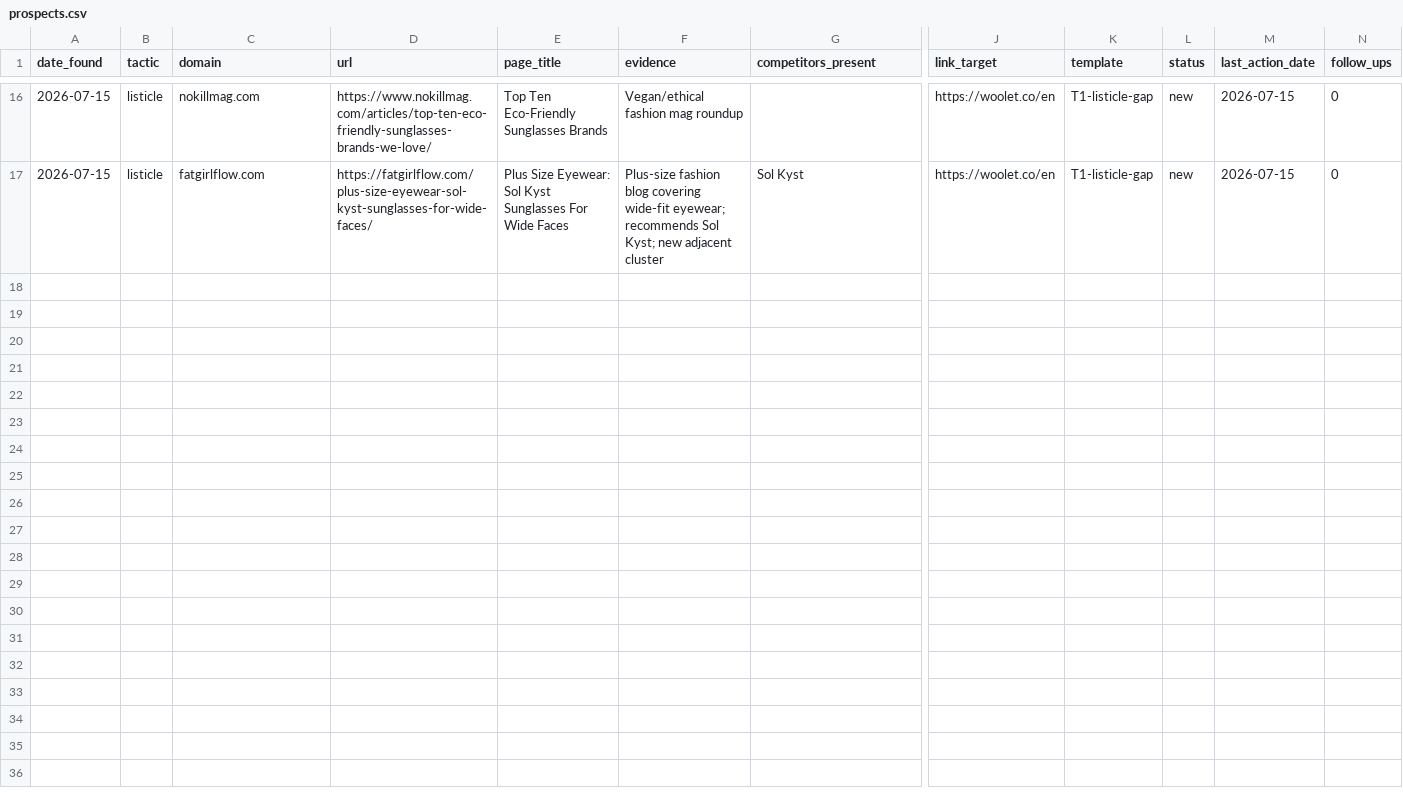
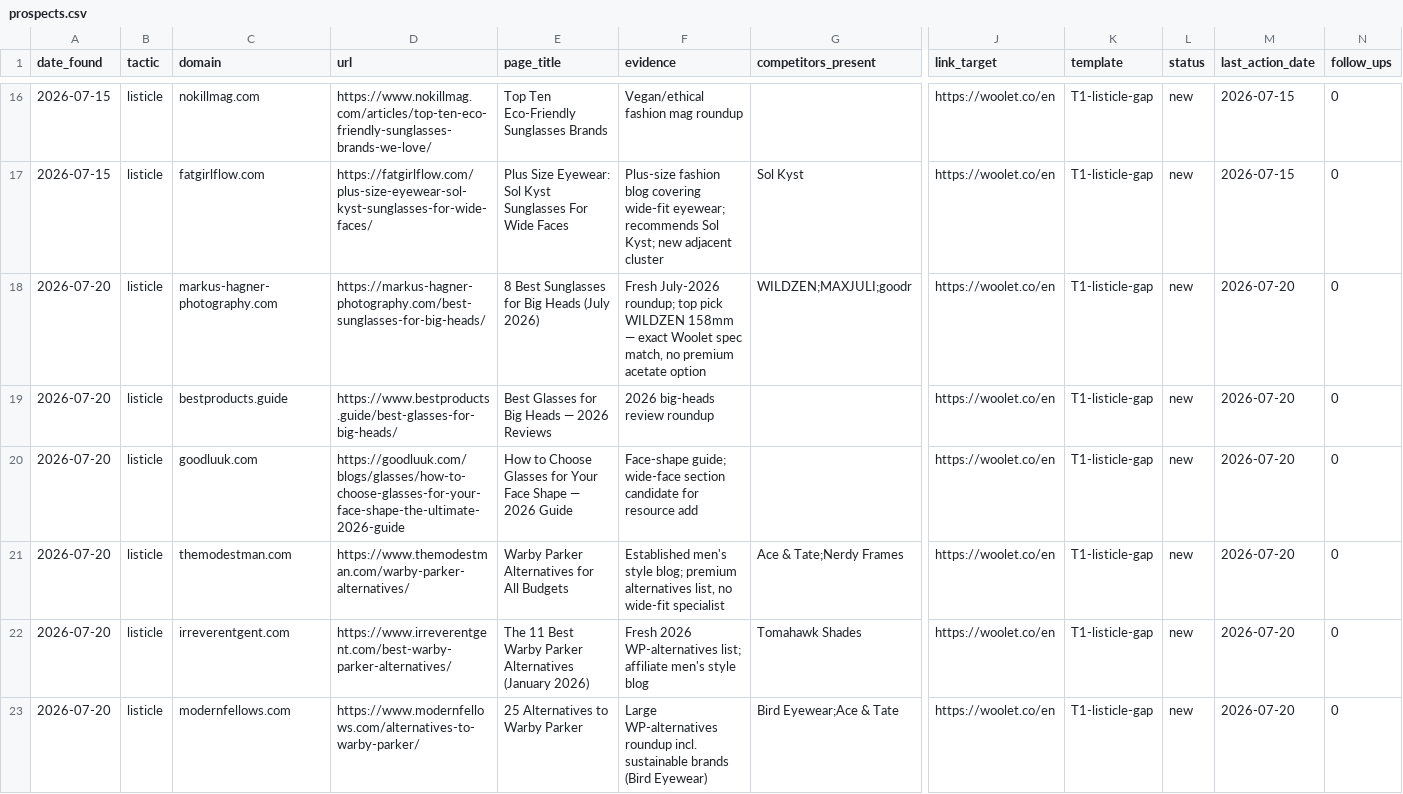
Before and after one commit to Lancelotek/woolet-marketing, a CSV file: link-building/tracker/prospects.csv, drawn as a sheet; only a part is shown, gaps mark what is left out; rows hold the shown columns only; the diff names each change by its address in the sheet, - before the commit and + after, or states it on an @@ line.

```diff
--- a/link-building/tracker/prospects.csv
+++ b/link-building/tracker/prospects.csv
+row 18: 2026-07-20 | listicle | markus-hagner-photography.com | https://markus-hagner-photography.com/best-sunglasses-for-big-heads/ | 8 Best Sunglasses for Big Heads (July 2026) | Fresh July-2026 roundup; top pick WILDZEN 158mm — exact Woolet spec match, no premium acetate option | WILDZEN;MAXJULI;goodr | https://woolet.co/en | T1-listicle-gap | new | 2026-07-20 | 0
+row 19: 2026-07-20 | listicle | bestproducts.guide | https://www.bestproducts.guide/best-glasses-for-big-heads/ | Best Glasses for Big Heads — 2026 Reviews | 2026 big-heads review roundup |  | https://woolet.co/en | T1-listicle-gap | new | 2026-07-20 | 0
+row 20: 2026-07-20 | listicle | goodluuk.com | https://goodluuk.com/blogs/glasses/how-to-choose-glasses-for-your-face-shape-the-ultimate-2026-guide | How to Choose Glasses for Your Face Shape — 2026 Guide | Face-shape guide; wide-face section candidate for resource add |  | https://woolet.co/en | T1-listicle-gap | new | 2026-07-20 | 0
+row 21: 2026-07-20 | listicle | themodestman.com | https://www.themodestman.com/warby-parker-alternatives/ | Warby Parker Alternatives for All Budgets | Established men's style blog; premium alternatives list, no wide-fit specialist | Ace & Tate;Nerdy Frames | https://woolet.co/en | T1-listicle-gap | new | 2026-07-20 | 0
+row 22: 2026-07-20 | listicle | irreverentgent.com | https://www.irreverentgent.com/best-warby-parker-alternatives/ | The 11 Best Warby Parker Alternatives (January 2026) | Fresh 2026 WP-alternatives list; affiliate men's style blog | Tomahawk Shades | https://woolet.co/en | T1-listicle-gap | new | 2026-07-20 | 0
+row 23: 2026-07-20 | listicle | modernfellows.com | https://www.modernfellows.com/alternatives-to-warby-parker/ | 25 Alternatives to Warby Parker | Large WP-alternatives roundup incl. sustainable brands (Bird Eyewear) | Bird Eyewear;Ace & Tate | https://woolet.co/en | T1-listicle-gap | new | 2026-07-20 | 0
```
Also changed, not shown: 1 other file.
